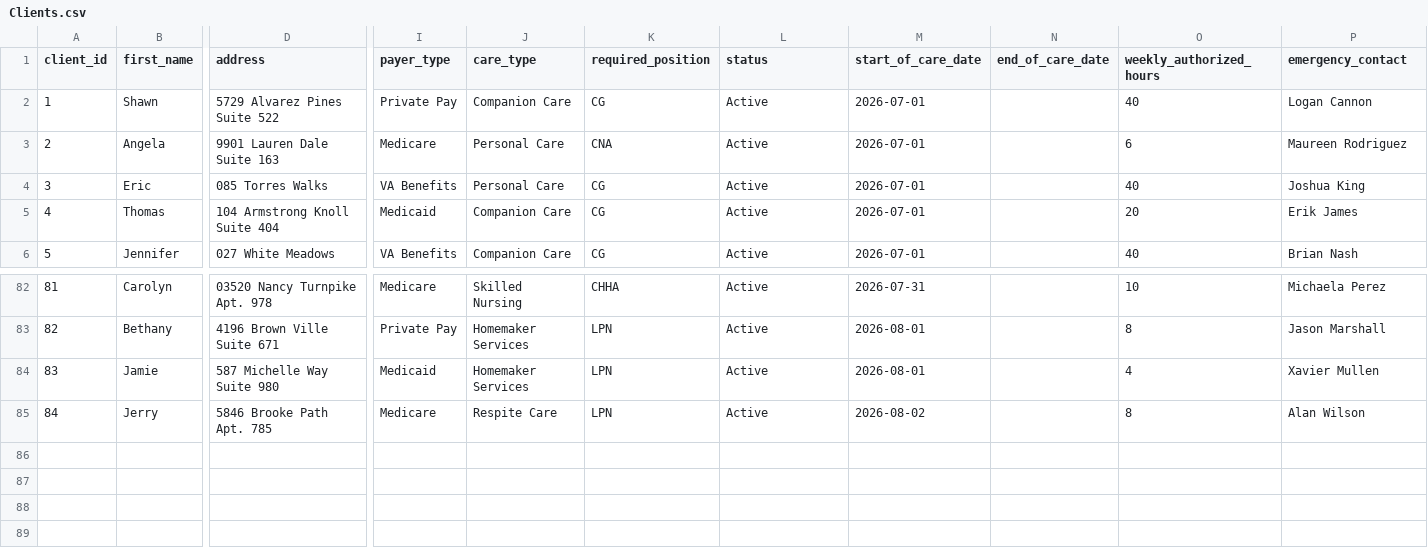
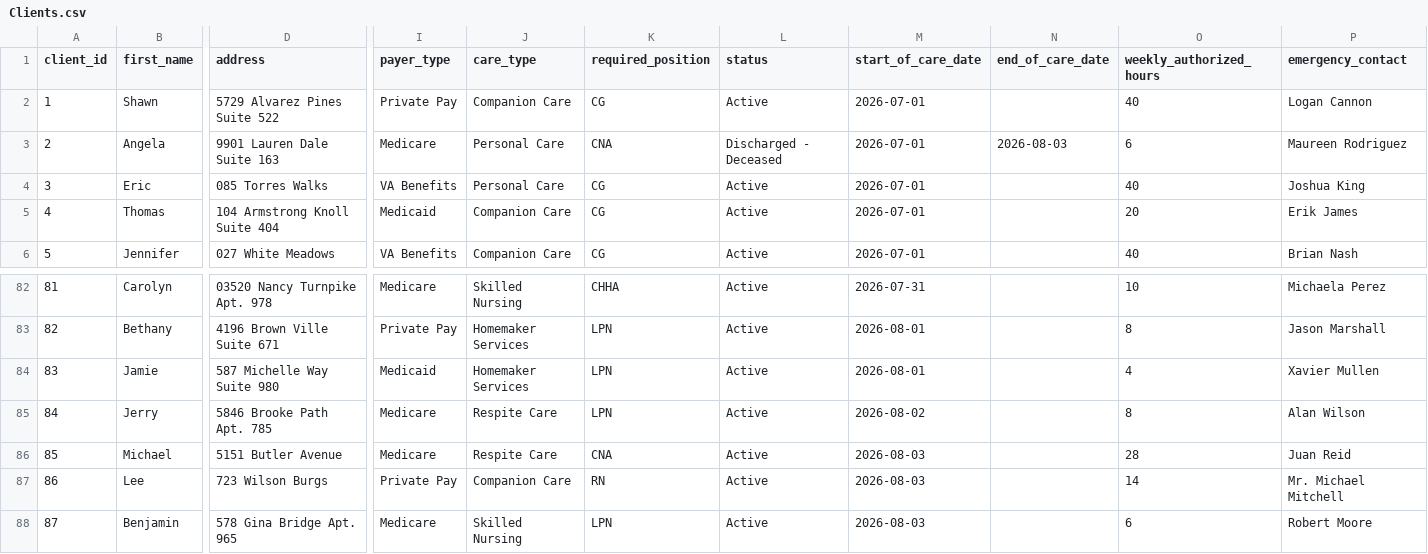
Before and after one commit to UzairNaumanTayyab/Work_Opportunity_Tax_Credit, a CSV file: Datasets/Clients.csv, drawn as a sheet; only a part is shown, gaps mark what is left out; rows hold the shown columns only; the diff names each change by its address in the sheet, - before the commit and + after, or states it on an @@ line.

```diff
--- a/Datasets/Clients.csv
+++ b/Datasets/Clients.csv
-L3 (status): Active
+L3 (status): Discharged - Deceased
-N3 (end_of_care_date): (empty)
+N3 (end_of_care_date): 2026-08-03
+row 86: 85 | Michael | 5151 Butler Avenue | Medicare | Respite Care | CNA | Active | 2026-08-03 |  | 28 | Juan Reid
+row 87: 86 | Lee | 723 Wilson Burgs | Private Pay | Companion Care | RN | Active | 2026-08-03 |  | 14 | Mr. Michael Mitchell
+row 88: 87 | Benjamin | 578 Gina Bridge Apt. 965 | Medicare | Skilled Nursing | LPN | Active | 2026-08-03 |  | 6 | Robert Moore
```
Also changed, not shown: Datasets/Shifts.csv.
